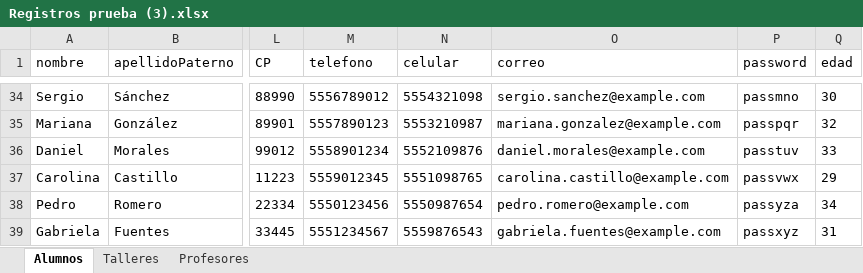
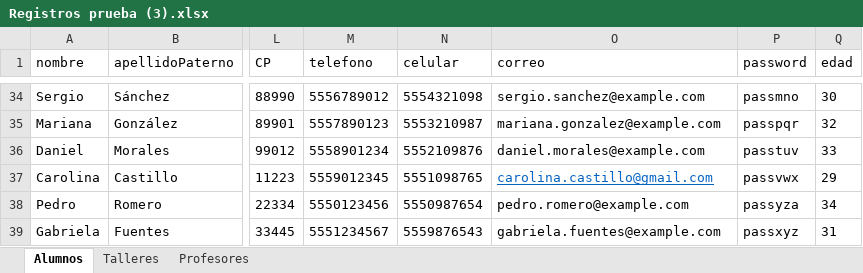
Before and after one commit to sauljesus/gestor50mas1, an Excel workbook: Registros prueba (3).xlsx, sheet Alumnos, drawn as a sheet; only a part is shown, gaps mark what is left out; values as stored, in another font and other column widths than the file's, no borders; the diff names each change by its address in the sheet, - before the commit and + after, or states it on an @@ line.

Commit message:
Excel duplicate emails

```diff
--- a/Registros prueba (3).xlsx (sheet Alumnos)
+++ b/Registros prueba (3).xlsx (sheet Alumnos)
-O37 (correo): carolina.castillo@example.com
+O37 (correo): carolina.castillo@gmail.com
@@ O37 underline: off → on, text colour: black → #0563C1 @@
```
Also changed, not shown: 2 other files.
